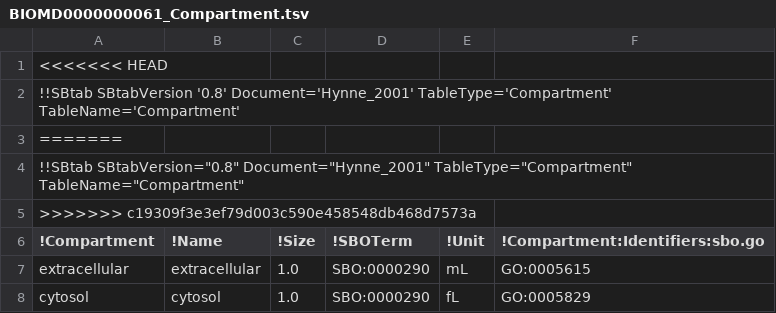
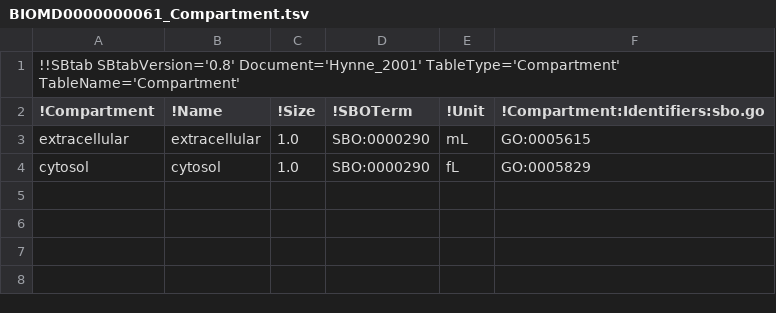
Before and after one commit to tlubitz/SBtab, a TSV file: sbtab_examples/BIOMD0000000061_Compartment.tsv, drawn as a sheet.

```diff
--- a/sbtab_examples/BIOMD0000000061_Compartment.tsv
+++ b/sbtab_examples/BIOMD0000000061_Compartment.tsv
@@ -1,6 +1,2 @@
-<<<<<<< HEAD
-!!SBtab SBtabVersion '0.8' Document='Hynne_2001' TableType='Compartment' TableName='Compartment'					
-=======
-!!SBtab SBtabVersion="0.8" Document="Hynne_2001" TableType="Compartment" TableName="Compartment"					
->>>>>>> c19309f3e3ef79d003c590e458548db468d7573a
+!!SBtab SBtabVersion='0.8' Document='Hynne_2001' TableType='Compartment' TableName='Compartment'					
 !Compartment	!Name	!Size	!SBOTerm	!Unit	!Compartment:Identifiers:sbo.go
```
Also changed, not shown: sbtab_examples/BIOMD0000000061_Quantity-concentration.tsv, sbtab_examples/BIOMD0000000061_Quantity-parameters.tsv, 10 other files.
